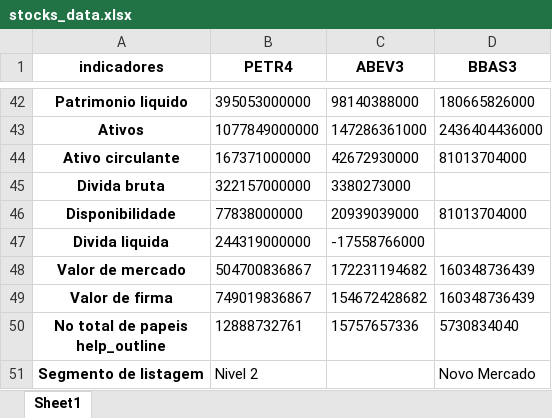
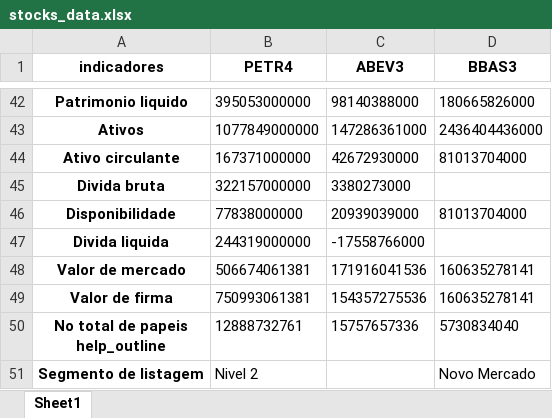
Before and after one commit to puzzoviodev/pyFundamentus-mainBKP, an Excel workbook: stocks_data.xlsx, sheet Sheet1, drawn as a sheet; only a part is shown, gaps mark what is left out; values as stored, in another font and other column widths than the file's, no borders; the diff covers the shown part only; the diff names each change by its address in the sheet, - before the commit and + after, or states it on an @@ line.

```diff
--- a/stocks_data.xlsx (sheet Sheet1)
+++ b/stocks_data.xlsx (sheet Sheet1)
-B48 (PETR4): 504700836867
+B48 (PETR4): 506674061381
-C48 (ABEV3): 172231194682
+C48 (ABEV3): 171916041536
-D48:D49 (BBAS3): 160348736439
+D48:D49 (BBAS3): 160635278141
-B49 (PETR4): 749019836867
+B49 (PETR4): 750993061381
-C49 (ABEV3): 154672428682
+C49 (ABEV3): 154357275536
```
Also changed, not shown: 30 edited cells elsewhere in this sheet, StatusInvest.xlsx, 1 other file.
